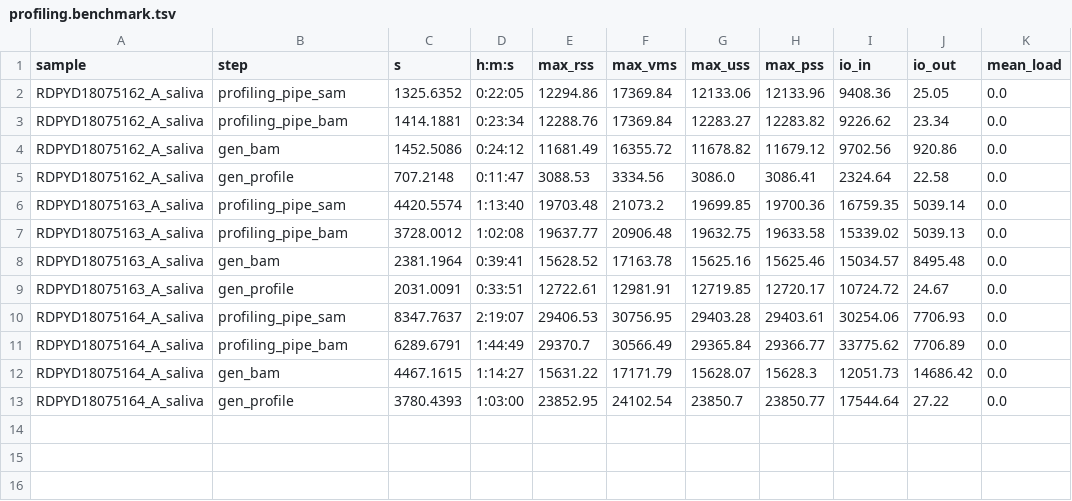
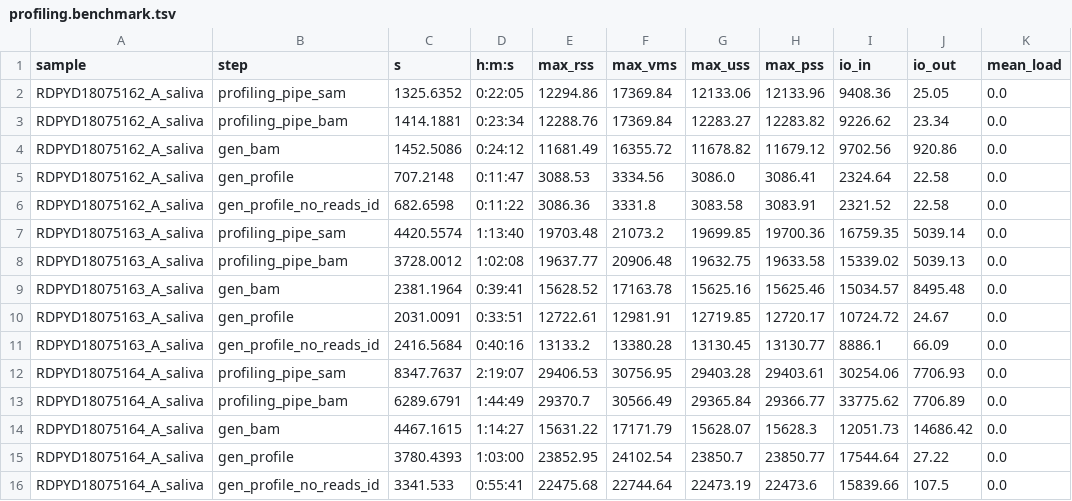
Before and after one commit to ohmeta/microcami, a TSV file: profiling/benchmark/profiling.benchmark.tsv, drawn as a sheet; the diff names each change by its address in the sheet, - before the commit and + after, or states it on an @@ line.

Commit message:
update results, add profiling_gen_profile_no_reads_id

```diff
--- a/profiling/benchmark/profiling.benchmark.tsv
+++ b/profiling/benchmark/profiling.benchmark.tsv
+row 6: RDPYD18075162_A_saliva | gen_profile_no_reads_id | 682.6598 | 0:11:22 | 3086.36 | 3331.8 | 3083.58 | 3083.91 | 2321.52 | 22.58 | 0.0
+row 11: RDPYD18075163_A_saliva | gen_profile_no_reads_id | 2416.5684 | 0:40:16 | 13133.2 | 13380.28 | 13130.45 | 13130.77 | 8886.1 | 66.09 | 0.0
+row 16: RDPYD18075164_A_saliva | gen_profile_no_reads_id | 3341.533 | 0:55:41 | 22475.68 | 22744.64 | 22473.19 | 22473.6 | 15839.66 | 107.5 | 0.0
```
Also changed, not shown: 3 other files.
